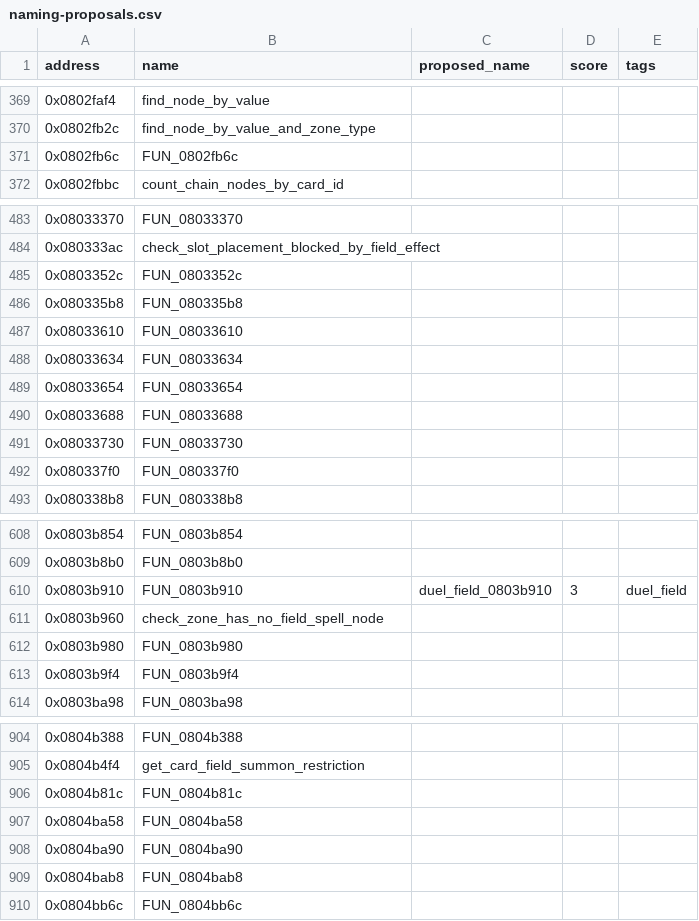
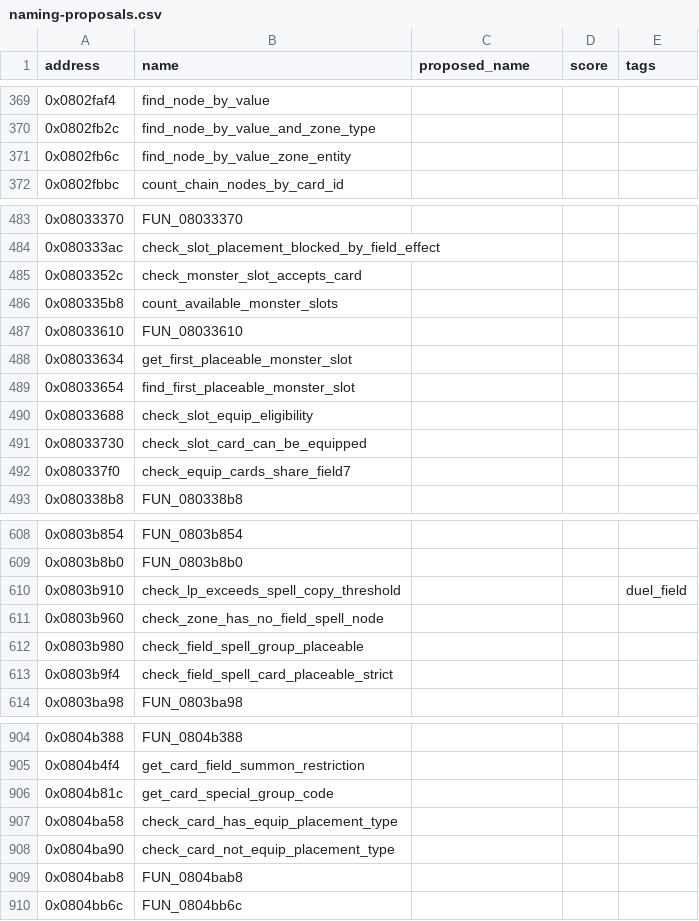
Before and after one commit to yusjoel/yugioh-ex2006-re, a CSV file: doc/dev/naming-proposals.csv, drawn as a sheet; only a part is shown, gaps mark what is left out; the diff covers the shown part only.

```diff
--- a/doc/dev/naming-proposals.csv
+++ b/doc/dev/naming-proposals.csv
@@ -370,3 +370,3 @@ address,name,proposed_name,score,tags
 0x0802fb2c,find_node_by_value_and_zone_type,,,
-0x0802fb6c,FUN_0802fb6c,,,
+0x0802fb6c,find_node_by_value_zone_entity,,,
 0x0802fbbc,count_chain_nodes_by_card_id,,,
@@ -484,10 +484,10 @@ address,name,proposed_name,score,tags
 0x080333ac,check_slot_placement_blocked_by_field_effect,,,
-0x0803352c,FUN_0803352c,,,
-0x080335b8,FUN_080335b8,,,
+0x0803352c,check_monster_slot_accepts_card,,,
+0x080335b8,count_available_monster_slots,,,
 0x08033610,FUN_08033610,,,
-0x08033634,FUN_08033634,,,
-0x08033654,FUN_08033654,,,
-0x08033688,FUN_08033688,,,
-0x08033730,FUN_08033730,,,
-0x080337f0,FUN_080337f0,,,
+0x08033634,get_first_placeable_monster_slot,,,
+0x08033654,find_first_placeable_monster_slot,,,
+0x08033688,check_slot_equip_eligibility,,,
+0x08033730,check_slot_card_can_be_equipped,,,
+0x080337f0,check_equip_cards_share_field7,,,
 0x080338b8,FUN_080338b8,,,
@@ -609,6 +609,6 @@ address,name,proposed_name,score,tags
 0x0803b8b0,FUN_0803b8b0,,,
-0x0803b910,FUN_0803b910,duel_field_0803b910,3,duel_field
+0x0803b910,check_lp_exceeds_spell_copy_threshold,,,duel_field
 0x0803b960,check_zone_has_no_field_spell_node,,,
-0x0803b980,FUN_0803b980,,,
-0x0803b9f4,FUN_0803b9f4,,,
+0x0803b980,check_field_spell_group_placeable,,,
+0x0803b9f4,check_field_spell_card_placeable_strict,,,
 0x0803ba98,FUN_0803ba98,,,
@@ -905,5 +905,5 @@ address,name,proposed_name,score,tags
 0x0804b4f4,get_card_field_summon_restriction,,,
-0x0804b81c,FUN_0804b81c,,,
-0x0804ba58,FUN_0804ba58,,,
-0x0804ba90,FUN_0804ba90,,,
+0x0804b81c,get_card_special_group_code,,,
+0x0804ba58,check_card_has_equip_placement_type,,,
+0x0804ba90,check_card_not_equip_placement_type,,,
 0x0804bab8,FUN_0804bab8,,,
```
Also changed, not shown: 6 edited cells elsewhere in this file, 43 other files.
